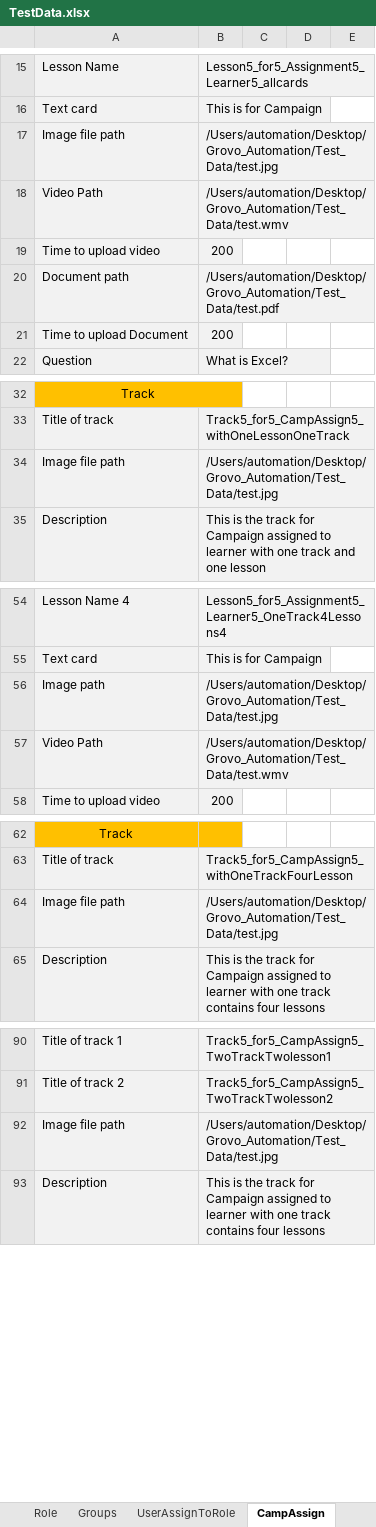
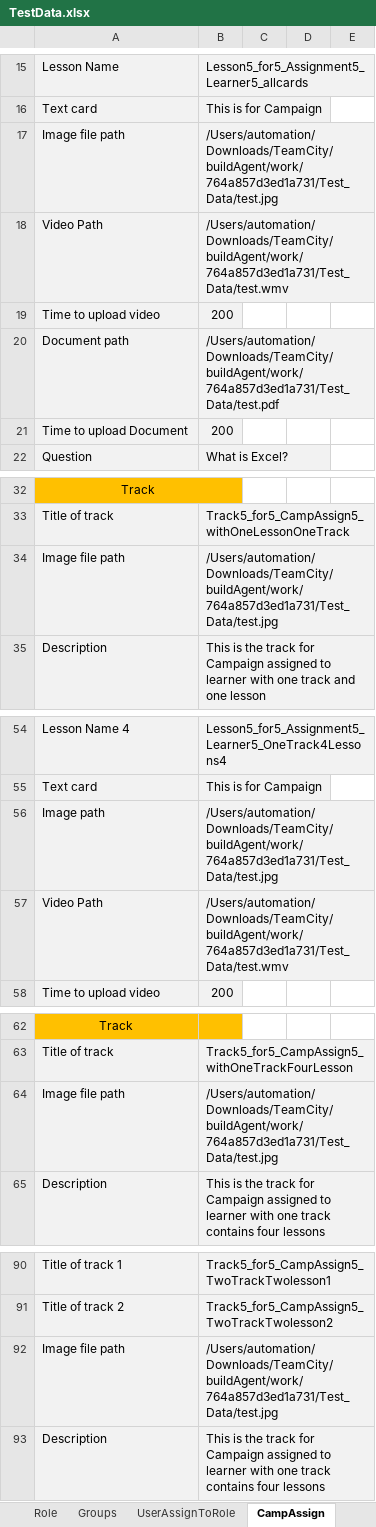
Before and after one commit to dattatrayaa/GD_Automation, an Excel workbook: Test_Data/TestData.xlsx, sheet CampAssign, drawn as a sheet; only a part is shown, gaps mark what is left out; values as stored, in another font and other column widths than the file's, no borders; the diff covers the shown part only; the diff names each change by its address in the sheet, - before the commit and + after, or states it on an @@ line.

```diff
--- a/Test_Data/TestData.xlsx (sheet CampAssign)
+++ b/Test_Data/TestData.xlsx (sheet CampAssign)
-B17: /Users/automation/Desktop/Grovo_Automation/Test_Data/test.jpg
+B17: /Users/automation/Downloads/TeamCity/buildAgent/work/764a857d3ed1a731/Test_Data/test.jpg
-B18: /Users/automation/Desktop/Grovo_Automation/Test_Data/test.wmv
+B18: /Users/automation/Downloads/TeamCity/buildAgent/work/764a857d3ed1a731/Test_Data/test.wmv
-B20: /Users/automation/Desktop/Grovo_Automation/Test_Data/test.pdf
+B20: /Users/automation/Downloads/TeamCity/buildAgent/work/764a857d3ed1a731/Test_Data/test.pdf
-B34: /Users/automation/Desktop/Grovo_Automation/Test_Data/test.jpg
+B34: /Users/automation/Downloads/TeamCity/buildAgent/work/764a857d3ed1a731/Test_Data/test.jpg
-B56: /Users/automation/Desktop/Grovo_Automation/Test_Data/test.jpg
+B56: /Users/automation/Downloads/TeamCity/buildAgent/work/764a857d3ed1a731/Test_Data/test.jpg
-B57: /Users/automation/Desktop/Grovo_Automation/Test_Data/test.wmv
+B57: /Users/automation/Downloads/TeamCity/buildAgent/work/764a857d3ed1a731/Test_Data/test.wmv
-B64: /Users/automation/Desktop/Grovo_Automation/Test_Data/test.jpg
+B64: /Users/automation/Downloads/TeamCity/buildAgent/work/764a857d3ed1a731/Test_Data/test.jpg
-B92: /Users/automation/Desktop/Grovo_Automation/Test_Data/test.jpg
+B92: /Users/automation/Downloads/TeamCity/buildAgent/work/764a857d3ed1a731/Test_Data/test.jpg
```
Also changed, not shown: 2 edited cells elsewhere in this sheet, sheet CreateCampaigns, sheet TrackCreate, sheet TagTrackLesson, sheet TagLessonCreate, sheet MultiCardLesson, sheet LessonCreate.
